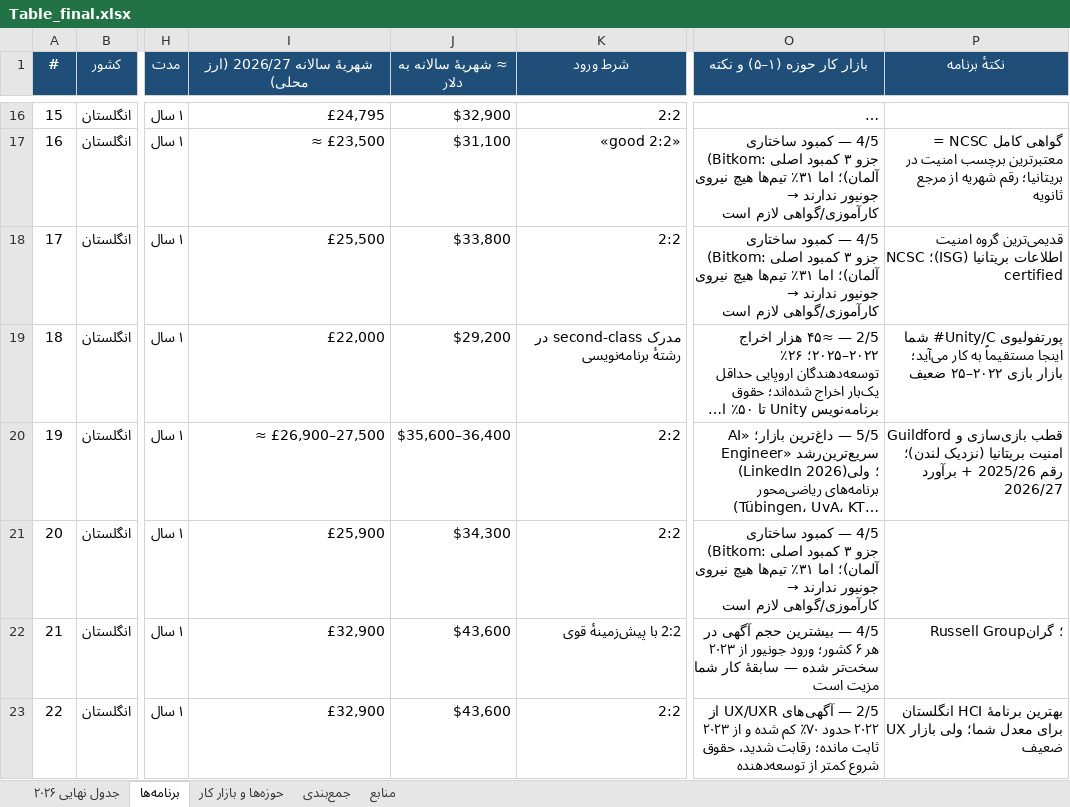
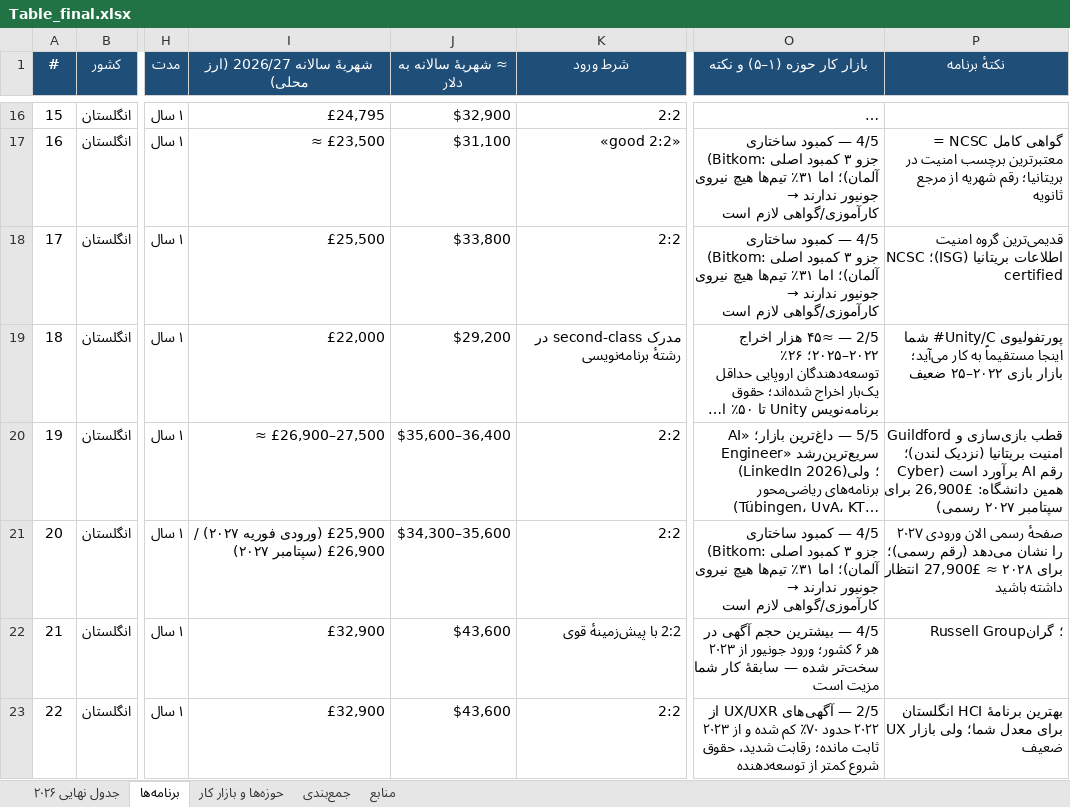
Before and after one commit to Shayan-Amz/Shayan-Amz, an Excel workbook: Table_final.xlsx, sheet برنامه‌ها, drawn as a sheet; only a part is shown, gaps mark what is left out; long unchanged cells end in …; values as stored, in another font and other column widths than the file's, no borders; the diff covers the shown part only; the diff names each change by its address in the sheet, - before the commit and + after, or states it on an @@ line.

```diff
--- a/Table_final.xlsx (sheet برنامه‌ها)
+++ b/Table_final.xlsx (sheet برنامه‌ها)
-P20 (نکتهٔ برنامه): …لندن)؛ رقم 2025/26 + برآورد 2026/27
+P20 (نکتهٔ برنامه): …لندن)؛ رقم AI برآورد است (Cyber همین دانشگاه: £26,900 برای سپتامبر ۲۰۲۷ رسمی)
-I21 (شهریهٔ سالانه 2026/27 (ارز محلی)): £25,900
+I21 (شهریهٔ سالانه 2026/27 (ارز محلی)): £25,900 (ورودی فوریه ۲۰۲۷) / £26,900 (سپتامبر ۲۰۲۷)
-J21 (≈ شهریهٔ سالانه به دلار): $34,300
+J21 (≈ شهریهٔ سالانه به دلار): $34,300–35,600
-P21 (نکتهٔ برنامه): (empty)
+P21 (نکتهٔ برنامه): صفحهٔ رسمی الان ورودی ۲۰۲۷ را نشان می‌دهد (رقم رسمی)؛ برای ۲۰۲۸ ≈ £27,900 انتظار داشته باشید
```
Also changed, not shown: 1 added row, 51 edited cells and cell formats elsewhere in this sheet, sheet منابع, sheet جدول نهایی ۲۰۲۶, sheet جمع‌بندی, sheet حوزه‌ها و بازار کار, 3 other files.
